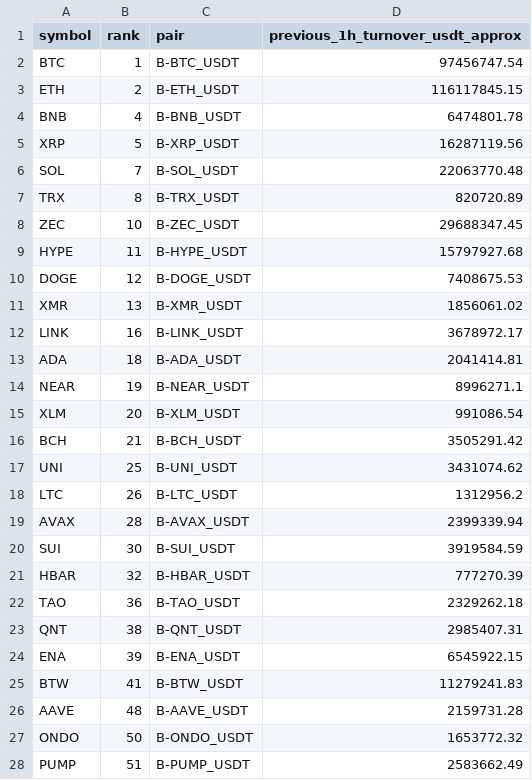
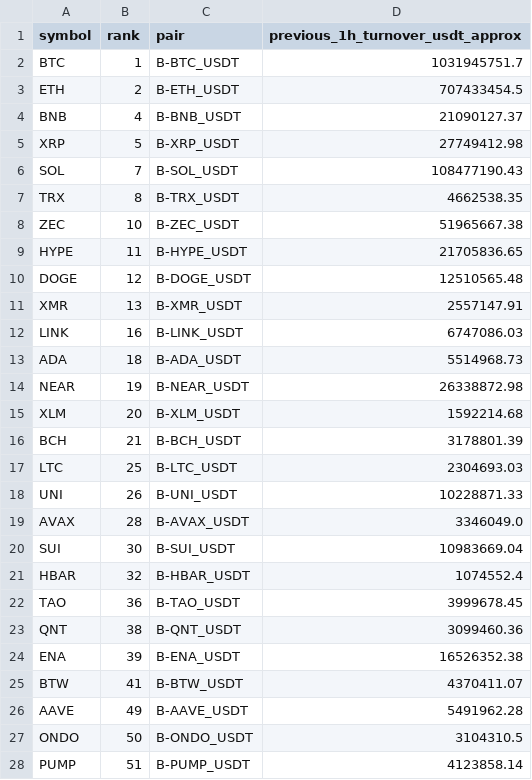
Before and after one commit to jharajesh1210/Guruji, a CSV file: TOP100_CRIPTO_AMC_POC_NEWS_IMPACT_universe.csv, drawn as a sheet; only a part is shown; the diff covers the shown part only.

```diff
--- a/TOP100_CRIPTO_AMC_POC_NEWS_IMPACT_universe.csv
+++ b/TOP100_CRIPTO_AMC_POC_NEWS_IMPACT_universe.csv
@@ -1,28 +1,28 @@
 symbol,rank,pair,previous_1h_turnover_usdt_approx
-BTC,1,B-BTC_USDT,97456747.54
-ETH,2,B-ETH_USDT,116117845.15
-BNB,4,B-BNB_USDT,6474801.78
-XRP,5,B-XRP_USDT,16287119.56
-SOL,7,B-SOL_USDT,22063770.48
-TRX,8,B-TRX_USDT,820720.89
-ZEC,10,B-ZEC_USDT,29688347.45
-HYPE,11,B-HYPE_USDT,15797927.68
-DOGE,12,B-DOGE_USDT,7408675.53
-XMR,13,B-XMR_USDT,1856061.02
-LINK,16,B-LINK_USDT,3678972.17
-ADA,18,B-ADA_USDT,2041414.81
-NEAR,19,B-NEAR_USDT,8996271.1
-XLM,20,B-XLM_USDT,991086.54
-BCH,21,B-BCH_USDT,3505291.42
-UNI,25,B-UNI_USDT,3431074.62
-LTC,26,B-LTC_USDT,1312956.2
-AVAX,28,B-AVAX_USDT,2399339.94
-SUI,30,B-SUI_USDT,3919584.59
-HBAR,32,B-HBAR_USDT,777270.39
-TAO,36,B-TAO_USDT,2329262.18
-QNT,38,B-QNT_USDT,2985407.31
-ENA,39,B-ENA_USDT,6545922.15
-BTW,41,B-BTW_USDT,11279241.83
-AAVE,48,B-AAVE_USDT,2159731.28
-ONDO,50,B-ONDO_USDT,1653772.32
-PUMP,51,B-PUMP_USDT,2583662.49
+BTC,1,B-BTC_USDT,1031945751.7
+ETH,2,B-ETH_USDT,707433454.5
+BNB,4,B-BNB_USDT,21090127.37
+XRP,5,B-XRP_USDT,27749412.98
+SOL,7,B-SOL_USDT,108477190.43
+TRX,8,B-TRX_USDT,4662538.35
+ZEC,10,B-ZEC_USDT,51965667.38
+HYPE,11,B-HYPE_USDT,21705836.65
+DOGE,12,B-DOGE_USDT,12510565.48
+XMR,13,B-XMR_USDT,2557147.91
+LINK,16,B-LINK_USDT,6747086.03
+ADA,18,B-ADA_USDT,5514968.73
+NEAR,19,B-NEAR_USDT,26338872.98
+XLM,20,B-XLM_USDT,1592214.68
+BCH,21,B-BCH_USDT,3178801.39
+LTC,25,B-LTC_USDT,2304693.03
+UNI,26,B-UNI_USDT,10228871.33
+AVAX,28,B-AVAX_USDT,3346049.0
+SUI,30,B-SUI_USDT,10983669.04
+HBAR,32,B-HBAR_USDT,1074552.4
+TAO,36,B-TAO_USDT,3999678.45
+QNT,38,B-QNT_USDT,3099460.36
+ENA,39,B-ENA_USDT,16526352.38
+BTW,41,B-BTW_USDT,4370411.07
+AAVE,49,B-AAVE_USDT,5491962.28
+ONDO,50,B-ONDO_USDT,3104310.5
+PUMP,51,B-PUMP_USDT,4123858.14
```
Also changed, not shown: 6 added rows and 17 edited cells elsewhere in this file, 1 other file.
